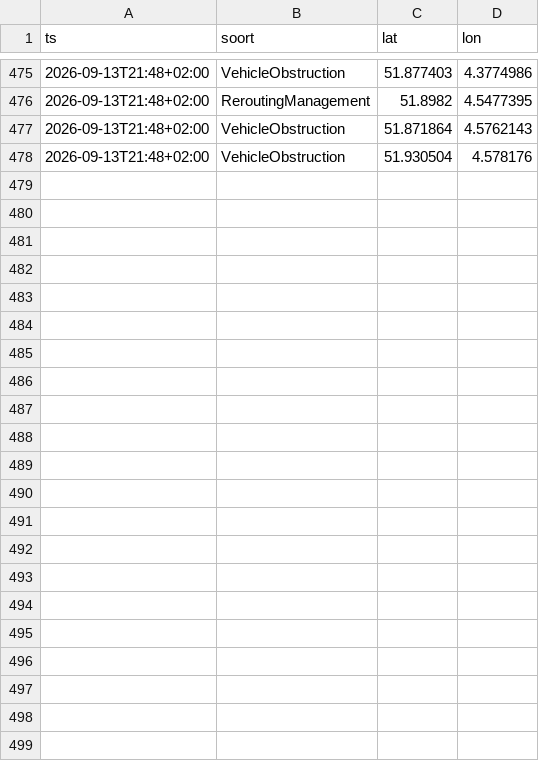
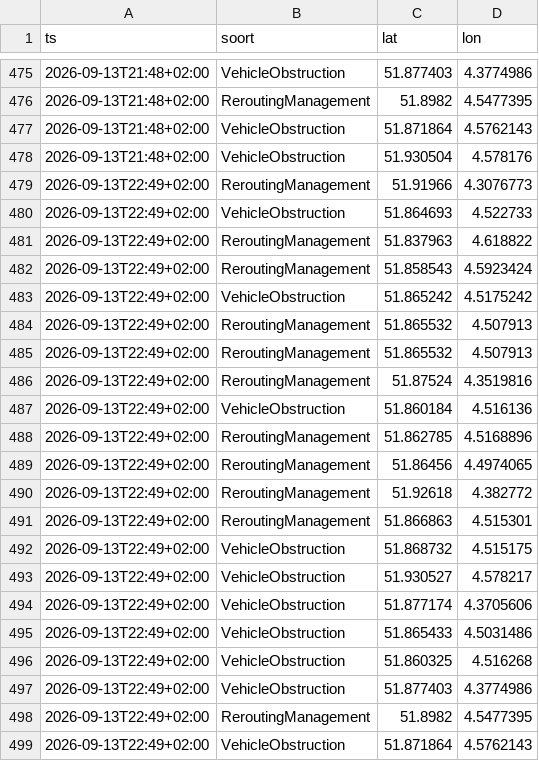
Before and after one commit to RoberR1990/MapsRotterdam, a CSV file: incidenten/2026-09-13.csv, drawn as a sheet; only a part is shown, gaps mark what is left out; the diff names each change by its address in the sheet, - before the commit and + after, or states it on an @@ line.

```diff
--- a/incidenten/2026-09-13.csv
+++ b/incidenten/2026-09-13.csv
+row 479: 2026-09-13T22:49+02:00 | ReroutingManagement | 51.91966 | 4.3076773
+row 480: 2026-09-13T22:49+02:00 | VehicleObstruction | 51.864693 | 4.522733
+row 481: 2026-09-13T22:49+02:00 | ReroutingManagement | 51.837963 | 4.618822
+row 482: 2026-09-13T22:49+02:00 | ReroutingManagement | 51.858543 | 4.5923424
+row 483: 2026-09-13T22:49+02:00 | VehicleObstruction | 51.865242 | 4.5175242
+row 484: 2026-09-13T22:49+02:00 | ReroutingManagement | 51.865532 | 4.507913
+row 485: 2026-09-13T22:49+02:00 | ReroutingManagement | 51.865532 | 4.507913
+row 486: 2026-09-13T22:49+02:00 | ReroutingManagement | 51.87524 | 4.3519816
+row 487: 2026-09-13T22:49+02:00 | VehicleObstruction | 51.860184 | 4.516136
+row 488: 2026-09-13T22:49+02:00 | ReroutingManagement | 51.862785 | 4.5168896
+row 489: 2026-09-13T22:49+02:00 | ReroutingManagement | 51.86456 | 4.4974065
+row 490: 2026-09-13T22:49+02:00 | ReroutingManagement | 51.92618 | 4.382772
+row 491: 2026-09-13T22:49+02:00 | ReroutingManagement | 51.866863 | 4.515301
+row 492: 2026-09-13T22:49+02:00 | VehicleObstruction | 51.868732 | 4.515175
+row 493: 2026-09-13T22:49+02:00 | VehicleObstruction | 51.930527 | 4.578217
+row 494: 2026-09-13T22:49+02:00 | VehicleObstruction | 51.877174 | 4.3705606
+row 495: 2026-09-13T22:49+02:00 | VehicleObstruction | 51.865433 | 4.5031486
+row 496: 2026-09-13T22:49+02:00 | VehicleObstruction | 51.860325 | 4.516268
+row 497: 2026-09-13T22:49+02:00 | VehicleObstruction | 51.877403 | 4.3774986
+row 498: 2026-09-13T22:49+02:00 | ReroutingManagement | 51.8982 | 4.5477395
+row 499: 2026-09-13T22:49+02:00 | VehicleObstruction | 51.871864 | 4.5762143
```
Also changed, not shown: weer/rotterdam.csv, 3 other files.
